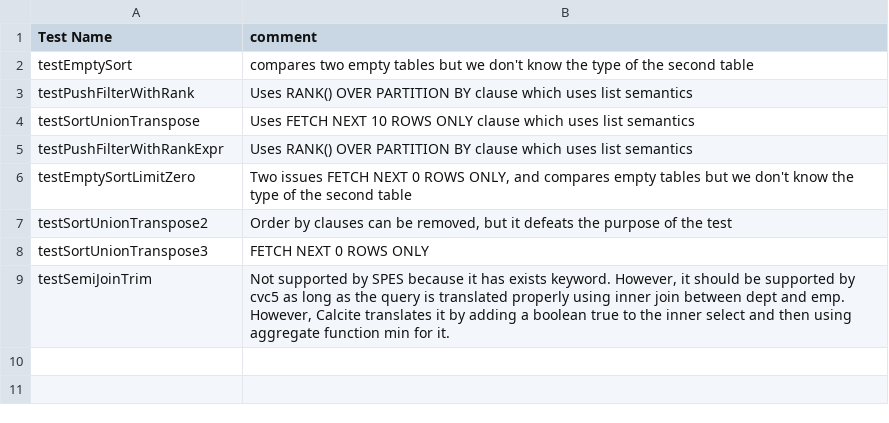
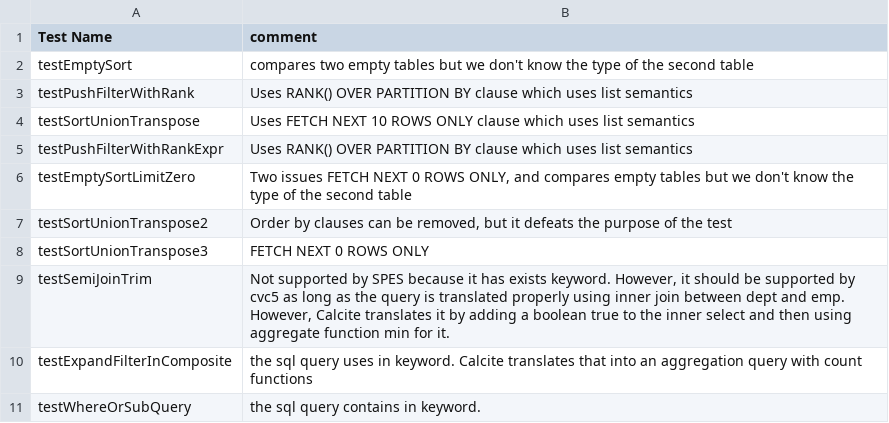
Before and after one commit to mudathirmahgoub/spes, a CSV file: cvc5_benchmarks_comments.csv, drawn as a sheet.

Commit message:
filter benchmarks

```diff
--- a/cvc5_benchmarks_comments.csv
+++ b/cvc5_benchmarks_comments.csv
@@ -9 +9,3 @@ testSortUnionTranspose3,FETCH NEXT 0 ROWS ONLY
 testSemiJoinTrim,"Not supported by SPES because it has exists keyword. However, it should be supported by cvc5 as long as the query is translated properly using inner join between dept and emp. However, Calcite translates it by adding a boolean true to the inner select and then using aggregate function min for it."
+testExpandFilterInComposite,the sql query uses in keyword. Calcite translates that into an aggregation query with count functions
+testWhereOrSubQuery,the sql query contains in keyword.
```
Also changed, not shown: 2 other files.
